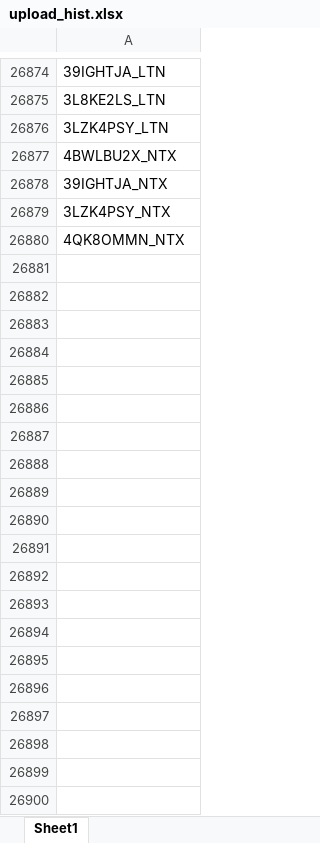
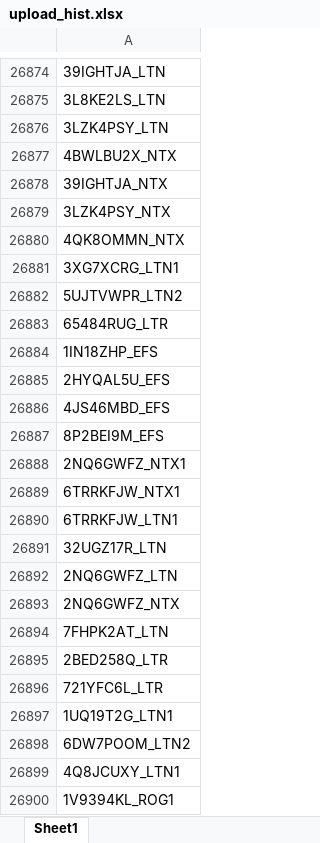
Before and after one commit to duy612/yes4all_invoice, an Excel workbook: upload_hist.xlsx, sheet Sheet1, drawn as a sheet; only a part is shown, gaps mark what is left out; values as stored, in another font and other column widths than the file's, no borders; the diff covers the shown part only; the diff names each change by its address in the sheet, - before the commit and + after, or states it on an @@ line.

```diff
--- a/upload_hist.xlsx (sheet Sheet1)
+++ b/upload_hist.xlsx (sheet Sheet1)
+row 26881: 3XG7XCRG_LTN1
+row 26882: 5UJTVWPR_LTN2
+row 26883: 65484RUG_LTR
+row 26884: 1IN18ZHP_EFS
+row 26885: 2HYQAL5U_EFS
+row 26886: 4JS46MBD_EFS
+row 26887: 8P2BEI9M_EFS
+row 26888: 2NQ6GWFZ_NTX1
+row 26889: 6TRRKFJW_NTX1
+row 26890: 6TRRKFJW_LTN1
+row 26891: 32UGZ17R_LTN
+row 26892: 2NQ6GWFZ_LTN
+row 26893: 2NQ6GWFZ_NTX
+row 26894: 7FHPK2AT_LTN
+row 26895: 2BED258Q_LTR
+row 26896: 721YFC6L_LTR
+row 26897: 1UQ19T2G_LTN1
+row 26898: 6DW7POOM_LTN2
+row 26899: 4Q8JCUXY_LTN1
+row 26900: 1V9394KL_ROG1
```
Also changed, not shown: 286 added rows elsewhere in this sheet, master_inter.xlsx, master_usa.xlsx, 1 other file.
